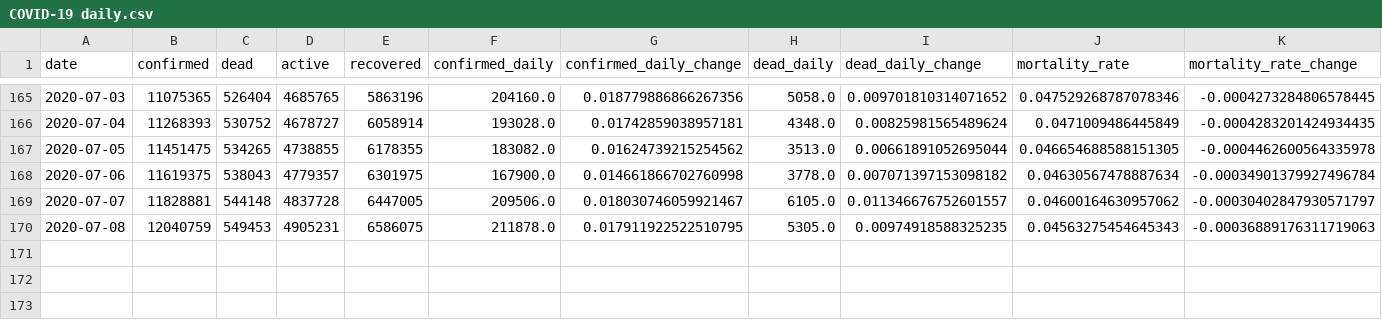
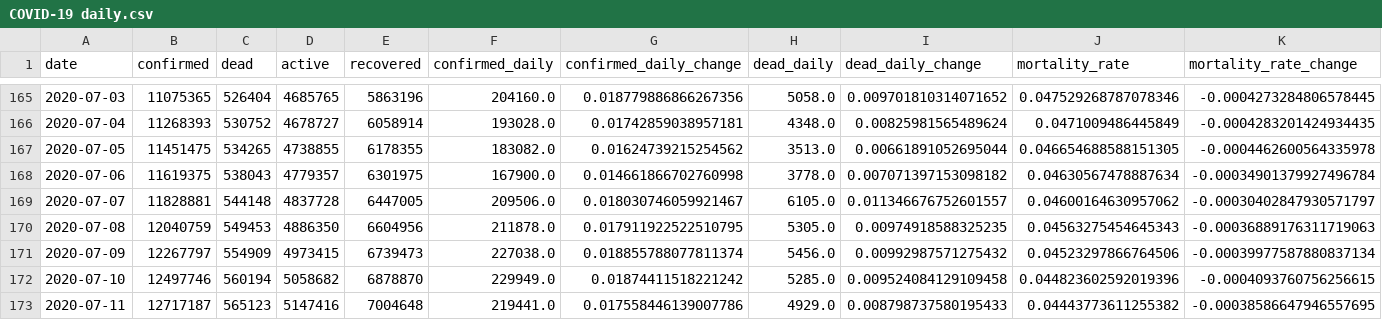
Before and after one commit to Eladweller/COVID-19-worldwide-analysis, a CSV file: data/COVID-19 daily.csv, drawn as a sheet; only a part is shown, gaps mark what is left out.

```diff
--- a/data/COVID-19 daily.csv
+++ b/data/COVID-19 daily.csv
@@ -169,2 +169,5 @@ date,confirmed,dead,active,recovered,confirmed_daily,confirmed_daily_change,dead
 2020-07-07,11828881,544148,4837728,6447005,209506.0,0.018030746059921467,6105.0,0.011346676752601557,0.04600164630957062,-0.00030402847930571797
-2020-07-08,12040759,549453,4905231,6586075,211878.0,0.017911922522510795,5305.0,0.00974918588325235,0.04563275454645343,-0.00036889176311719063
+2020-07-08,12040759,549453,4886350,6604956,211878.0,0.017911922522510795,5305.0,0.00974918588325235,0.04563275454645343,-0.00036889176311719063
+2020-07-09,12267797,554909,4973415,6739473,227038.0,0.018855788077811374,5456.0,0.00992987571275432,0.04523297866764506,-0.00039977587880837134
+2020-07-10,12497746,560194,5058682,6878870,229949.0,0.01874411518221242,5285.0,0.009524084129109458,0.044823602592019396,-0.0004093760756256615
+2020-07-11,12717187,565123,5147416,7004648,219441.0,0.017558446139007786,4929.0,0.008798737580195433,0.04443773611255382,-0.00038586647946557695
```
Also changed, not shown: data/time_series_covid19_confirmed_global.csv, data/time_series_covid19_deaths_global.csv, 42 other files.
